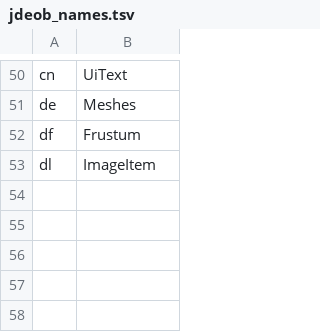
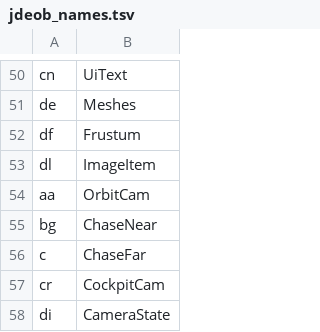
Before and after one commit to talaria0101/ko-racing-3d-re, a TSV file: tools/jdeob_names.tsv, drawn as a sheet; only a part is shown, gaps mark what is left out; the diff names each change by its address in the sheet, - before the commit and + after, or states it on an @@ line.

Commit message:
Name camera rigs and leftover systems
OrbitCam/ChaseNear/ChaseFar/CockpitCam (aa/bg/c/cr, the three
cycled race rigs plus orbit), CameraState (di, shared rig input).
Passes green.

```diff
--- a/tools/jdeob_names.tsv
+++ b/tools/jdeob_names.tsv
+row 54: aa | OrbitCam
+row 55: bg | ChaseNear
+row 56: c | ChaseFar
+row 57: cr | CockpitCam
+row 58: di | CameraState
```
Also changed, not shown: 10 other files.
